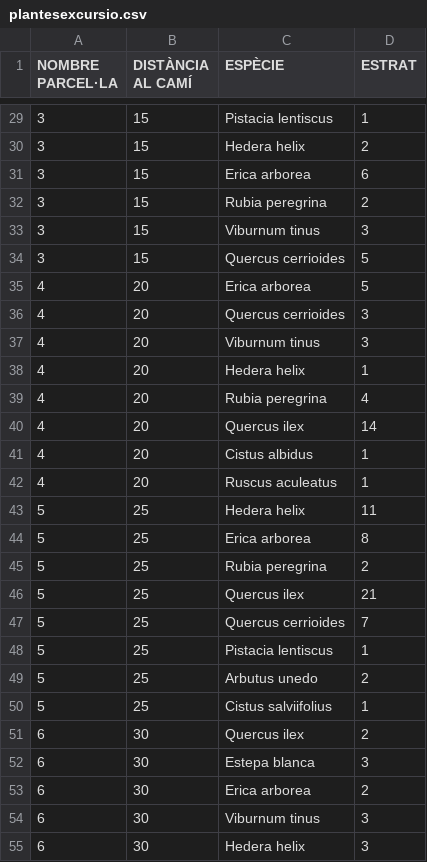
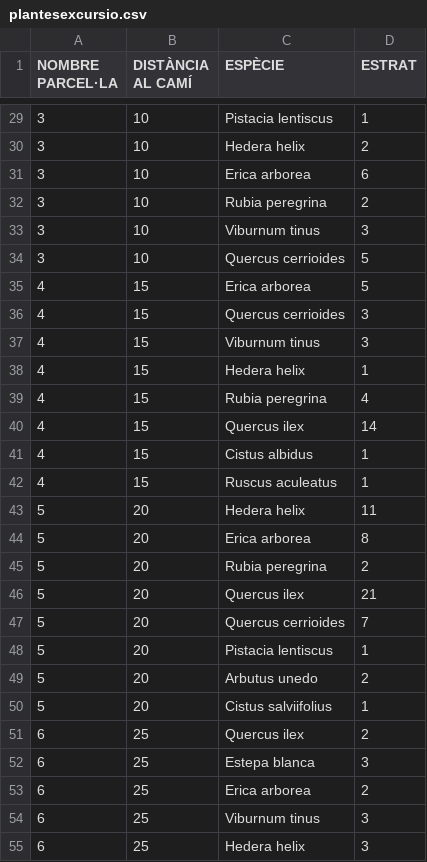
Before and after one commit to PGarciaPacheco/sortida-bot, a CSV file: plantesexcursio.csv, drawn as a sheet; only a part is shown, gaps mark what is left out; the diff covers the shown part only.

```diff
--- a/plantesexcursio.csv
+++ b/plantesexcursio.csv
@@ -29,27 +29,27 @@ NOMBRE PARCEL·LA;DISTÀNCIA AL CAMÍ;ESPÈCIE;ESTRAT
-3;15;Pistacia lentiscus;1
-3;15;Hedera helix;2
-3;15;Erica arborea;6
-3;15;Rubia peregrina;2
-3;15;Viburnum tinus;3
-3;15;Quercus cerrioides;5
-4;20;Erica arborea;5
-4;20;Quercus cerrioides;3
-4;20;Viburnum tinus;3
-4;20;Hedera helix;1
-4;20;Rubia peregrina;4
-4;20;Quercus ilex;14
-4;20;Cistus albidus;1
-4;20;Ruscus aculeatus;1
-5;25;Hedera helix;11
-5;25;Erica arborea;8
-5;25;Rubia peregrina;2
-5;25;Quercus ilex;21
-5;25;Quercus cerrioides;7
-5;25;Pistacia lentiscus;1
-5;25;Arbutus unedo;2
-5;25;Cistus salviifolius;1
-6;30;Quercus ilex;2
-6;30;Estepa blanca;3
-6;30;Erica arborea;2
-6;30;Viburnum tinus;3
-6;30;Hedera helix;3
+3;10;Pistacia lentiscus;1
+3;10;Hedera helix;2
+3;10;Erica arborea;6
+3;10;Rubia peregrina;2
+3;10;Viburnum tinus;3
+3;10;Quercus cerrioides;5
+4;15;Erica arborea;5
+4;15;Quercus cerrioides;3
+4;15;Viburnum tinus;3
+4;15;Hedera helix;1
+4;15;Rubia peregrina;4
+4;15;Quercus ilex;14
+4;15;Cistus albidus;1
+4;15;Ruscus aculeatus;1
+5;20;Hedera helix;11
+5;20;Erica arborea;8
+5;20;Rubia peregrina;2
+5;20;Quercus ilex;21
+5;20;Quercus cerrioides;7
+5;20;Pistacia lentiscus;1
+5;20;Arbutus unedo;2
+5;20;Cistus salviifolius;1
+6;25;Quercus ilex;2
+6;25;Estepa blanca;3
+6;25;Erica arborea;2
+6;25;Viburnum tinus;3
+6;25;Hedera helix;3
```
Also changed, not shown: 29 edited cells elsewhere in this file.
